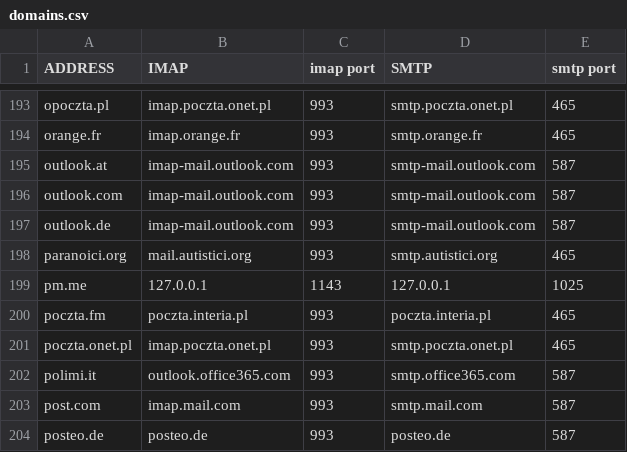
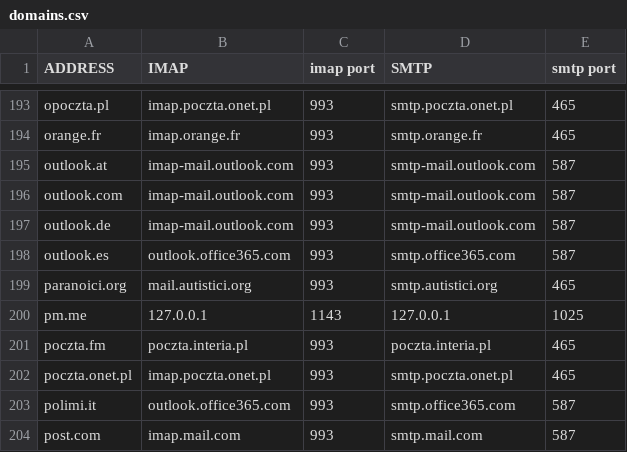
Before and after one commit to archive-of-deleted-repositories/jamesob__mutt-wizard, a CSV file: share/domains.csv, drawn as a sheet; only a part is shown, gaps mark what is left out; the shorter side is filled out with more unchanged rows.

Commit message:
outlook.es server information (#286)
Spanish outlook domain infomation (IMAP and SMTP).

```diff
--- a/share/domains.csv
+++ b/share/domains.csv
@@ -197,2 +197,3 @@ outlook.com,imap-mail.outlook.com,993,smtp-mail.outlook.com,587
 outlook.de,imap-mail.outlook.com,993,smtp-mail.outlook.com,587
+outlook.es,outlook.office365.com,993,smtp.office365.com,587
 paranoici.org,mail.autistici.org,993,smtp.autistici.org,465
```
